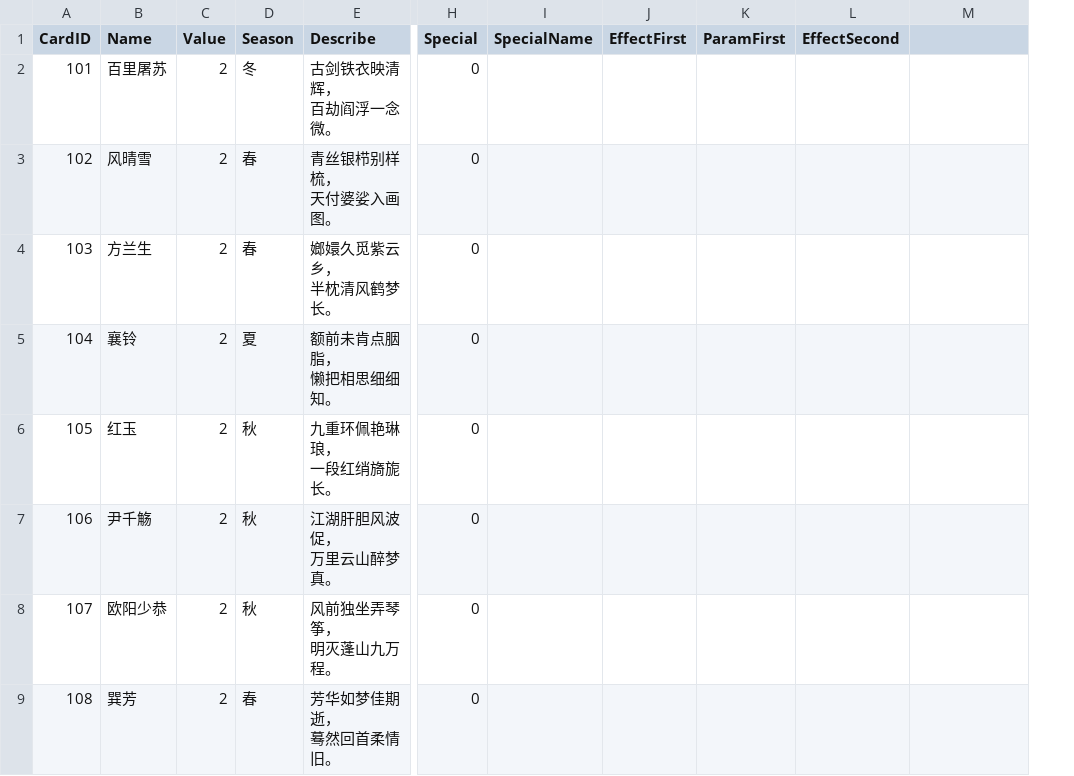
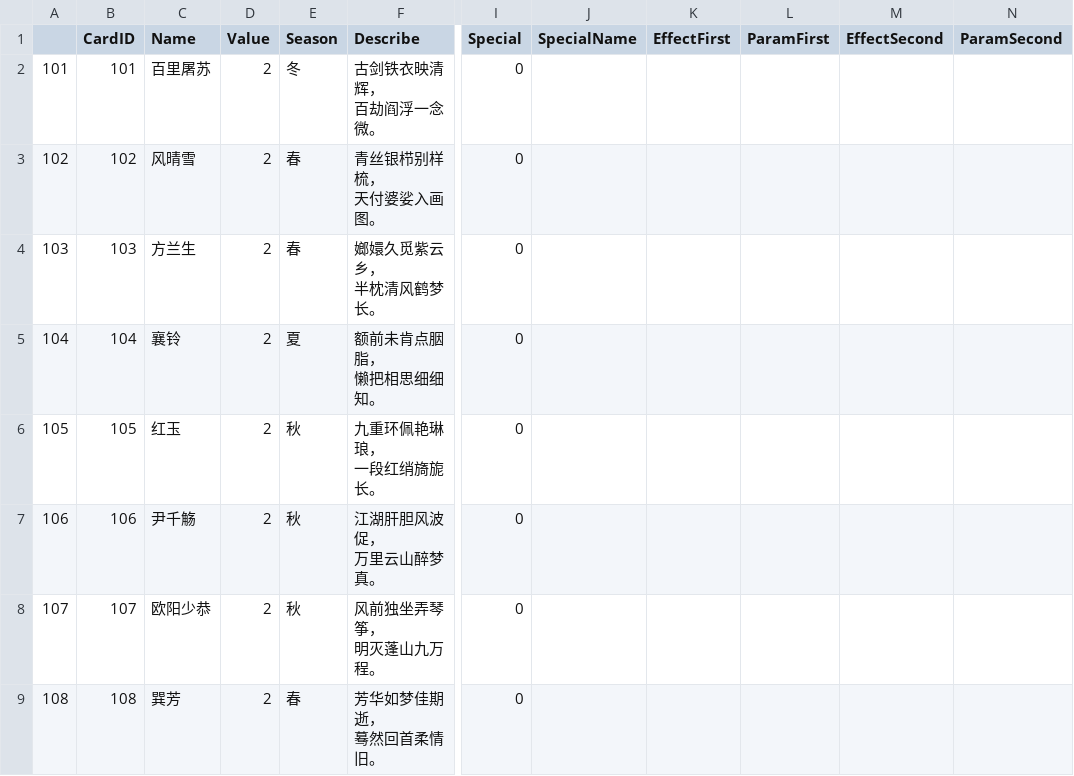
Before and after one commit to muchenhen/MuQianQiu, a CSV file: CSV/Cards.CSV, drawn as a sheet; only a part is shown, gaps mark what is left out; addresses are those after the commit; the diff names each change by its address in the sheet, - before the commit and + after, or states it on an @@ line.

```diff
--- a/CSV/Cards.CSV
+++ b/CSV/Cards.CSV
+column A, rows 2-9: 101 | 102 | 103 | 104 | 105 | 106 | 107 | 108
-N1: (empty)
+N1: ParamSecond
```
Also changed, not shown: 13 other files.
